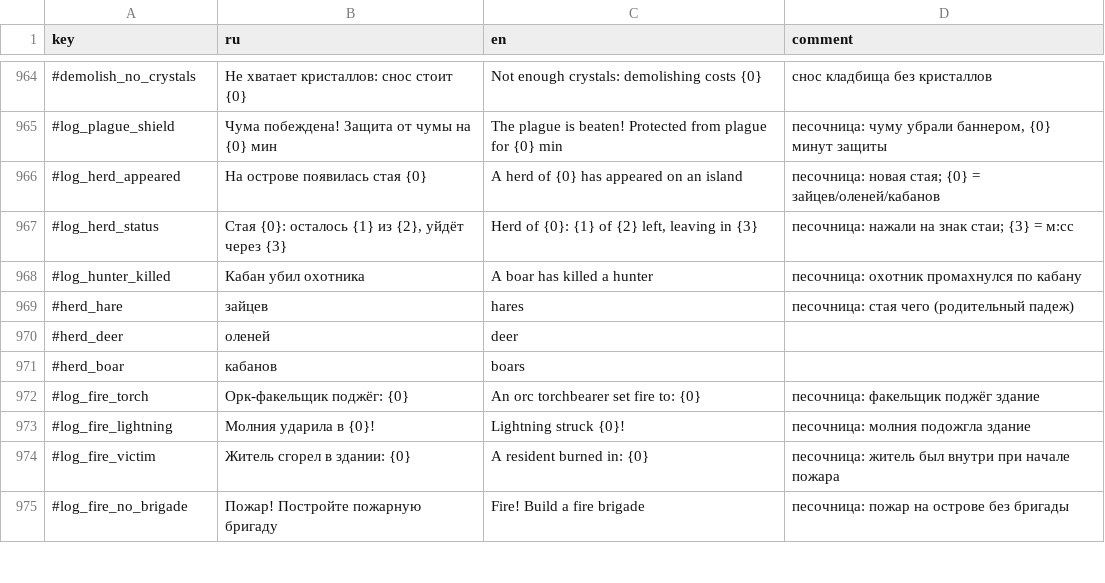
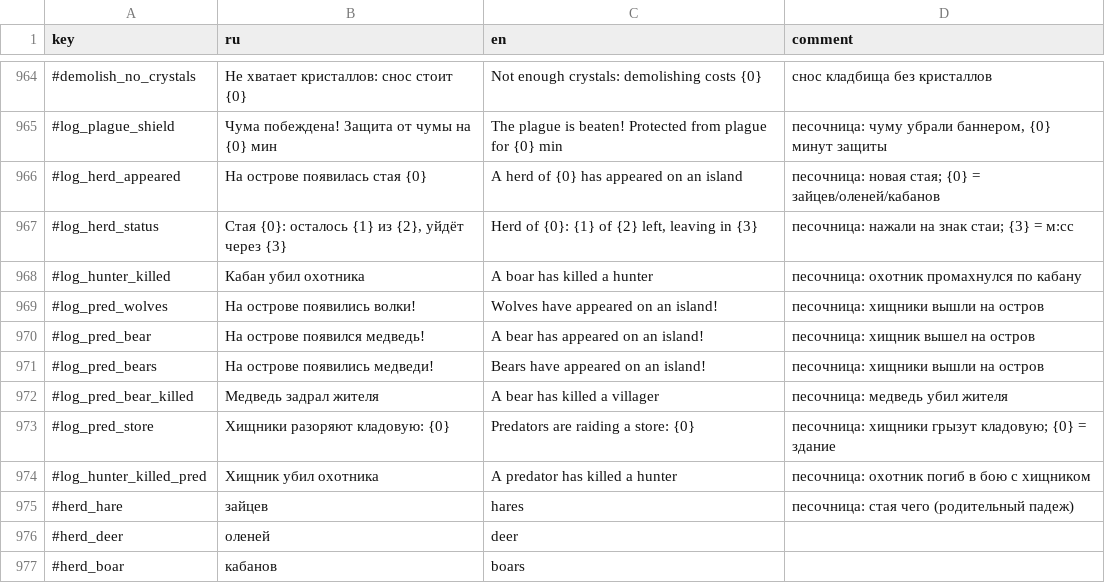
Before and after one commit to Safronov-Siarhei/CityBuilding, a CSV file: Assets/_Project/Balance/localization.csv, drawn as a sheet; only a part is shown, gaps mark what is left out; the shorter side is filled out with more unchanged rows; the diff names each change by its address in the sheet, - before the commit and + after, or states it on an @@ line.

```diff
--- a/Assets/_Project/Balance/localization.csv
+++ b/Assets/_Project/Balance/localization.csv
+row 969: #log_pred_wolves | На острове появились волки! | Wolves have appeared on an island! | песочница: хищники вышли на остров
+row 970: #log_pred_bear | На острове появился медведь! | A bear has appeared on an island! | песочница: хищник вышел на остров
+row 971: #log_pred_bears | На острове появились медведи! | Bears have appeared on an island! | песочница: хищники вышли на остров
+row 972: #log_pred_bear_killed | Медведь задрал жителя | A bear has killed a villager | песочница: медведь убил жителя
+row 973: #log_pred_store | Хищники разоряют кладовую: {0} | Predators are raiding a store: {0} | песочница: хищники грызут кладовую; {0} = здание
+row 974: #log_hunter_killed_pred | Хищник убил охотника | A predator has killed a hunter | песочница: охотник погиб в бою с хищником
```
Also changed, not shown: Assets/_Project/Balance/buildings.csv, Assets/_Project/Balance/economy.csv, 43 other files.
